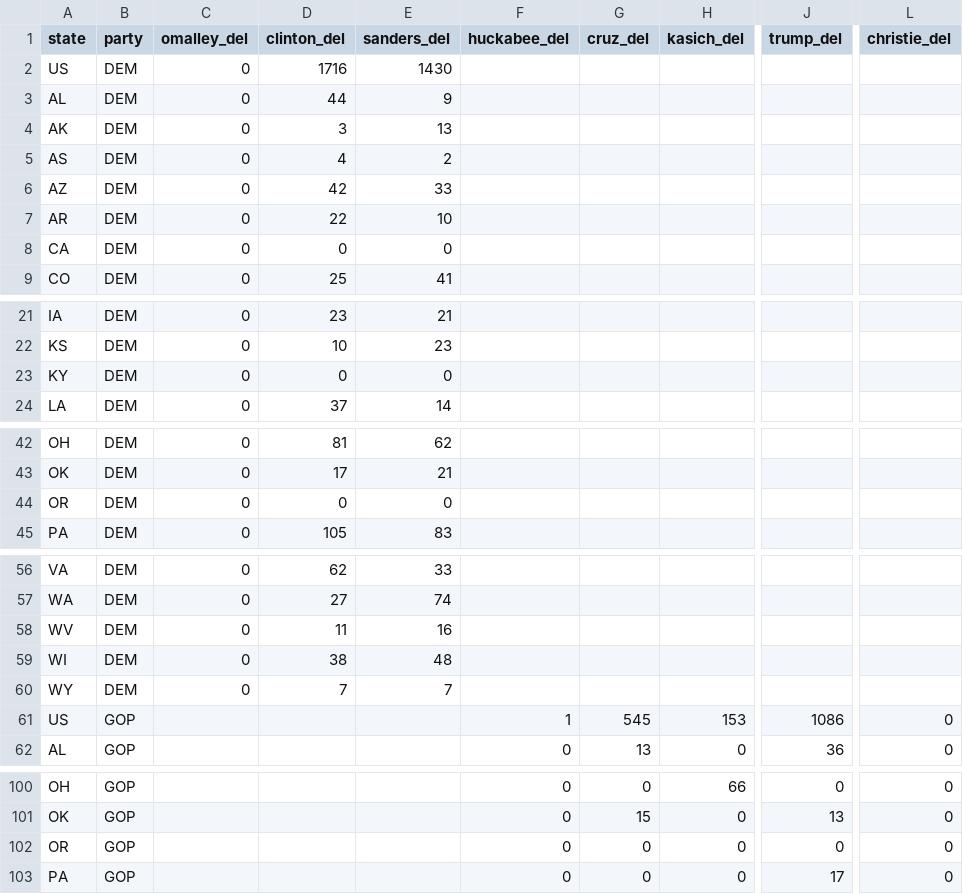
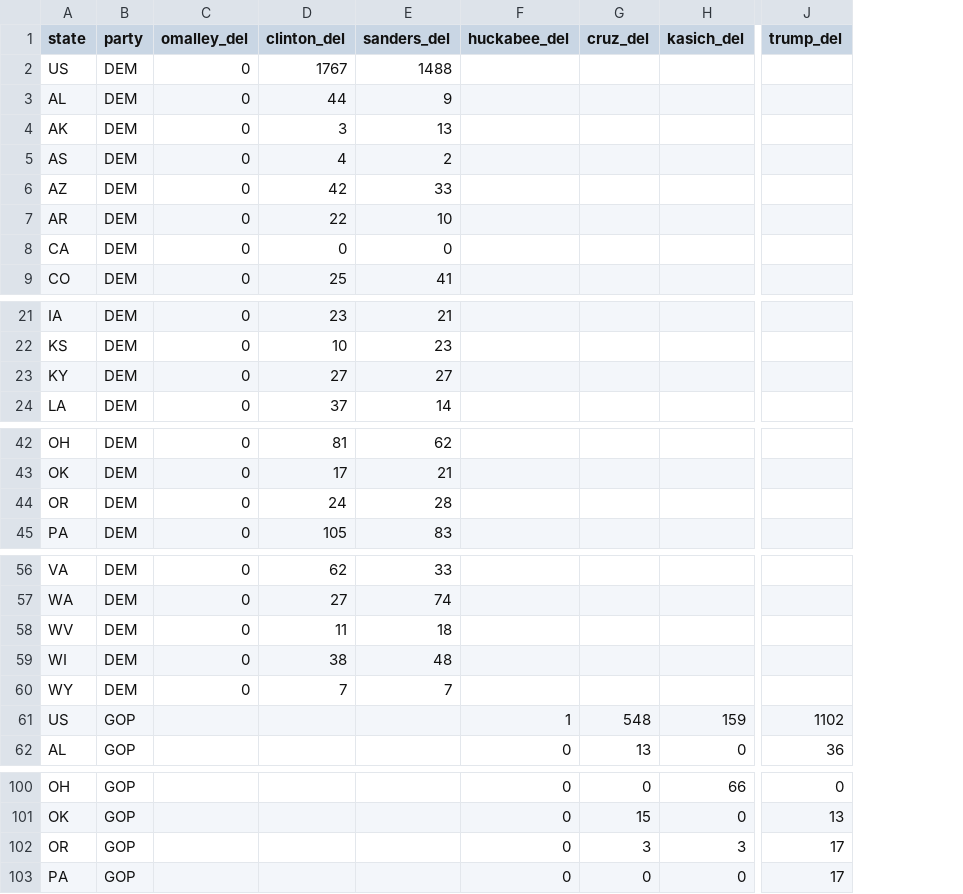
Before and after one commit to economist-data-team/primaries, a CSV file: data/delegates_ap.csv, drawn as a sheet; only a part is shown, gaps mark what is left out; the diff covers the shown part only; the diff names each change by its address in the sheet, - before the commit and + after, or states it on an @@ line.

```diff
--- a/data/delegates_ap.csv
+++ b/data/delegates_ap.csv
-column L (christie_del), rows 61-62: 0 | 0; rows 100-103: all 0
-D2 (clinton_del): 1716
+D2 (clinton_del): 1767
-E2 (sanders_del): 1430
+E2 (sanders_del): 1488
-D23 (clinton_del): 0
+D23 (clinton_del): 27
-E23 (sanders_del): 0
+E23 (sanders_del): 27
-D44 (clinton_del): 0
+D44 (clinton_del): 24
-E44 (sanders_del): 0
+E44 (sanders_del): 28
-E58 (sanders_del): 16
+E58 (sanders_del): 18
-G61 (cruz_del): 545
+G61 (cruz_del): 548
-H61 (kasich_del): 153
+H61 (kasich_del): 159
-J61 (trump_del): 1086
+J61 (trump_del): 1102
-G102 (cruz_del): 0
+G102 (cruz_del): 3
-H102 (kasich_del): 0
+H102 (kasich_del): 3
-J102 (trump_del): 0
+J102 (trump_del): 17
```
Also changed, not shown: 4 edited cells elsewhere in this file, 3 other files.
